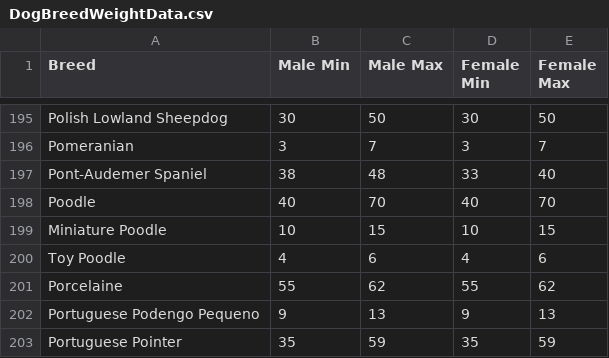
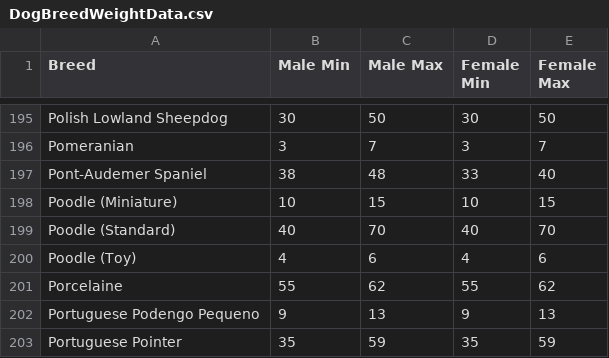
Before and after one commit to CooperProvins/FatDog, a CSV file: app/src/main/java/com/example/fatdogapp/DogBreedWeightData.csv, drawn as a sheet; only a part is shown, gaps mark what is left out.

```diff
--- a/app/src/main/java/com/example/fatdogapp/DogBreedWeightData.csv
+++ b/app/src/main/java/com/example/fatdogapp/DogBreedWeightData.csv
@@ -197,5 +197,5 @@ Pomeranian,3,7,3,7
 Pont-Audemer Spaniel,38,48,33,40
-Poodle,40,70,40,70
-Miniature Poodle,10,15,10,15
-Toy Poodle,4,6,4,6
+Poodle (Miniature),10,15,10,15
+Poodle (Standard),40,70,40,70
+Poodle (Toy),4,6,4,6
 Porcelaine,55,62,55,62
```
Also changed, not shown: 1 other file.
